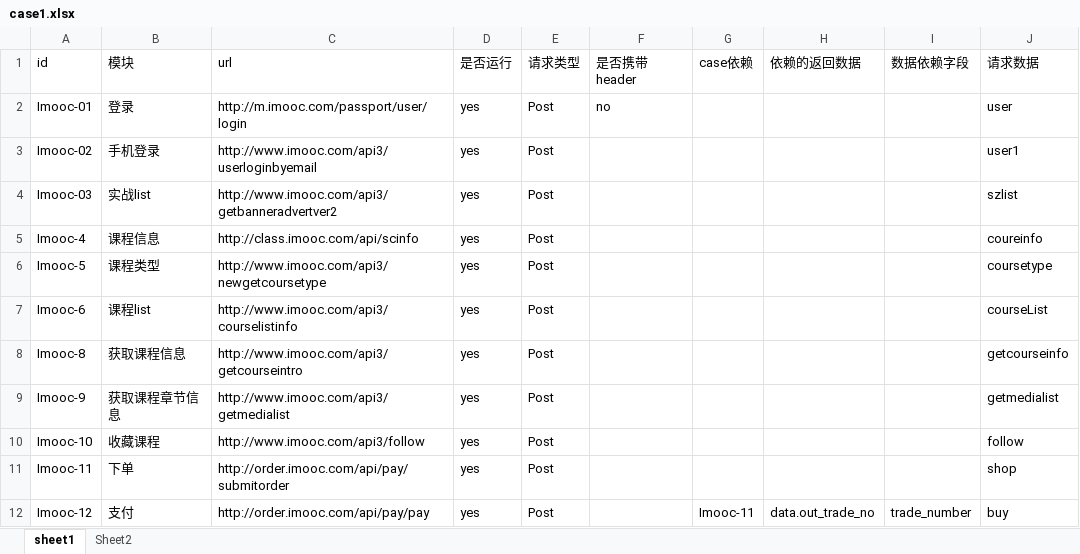
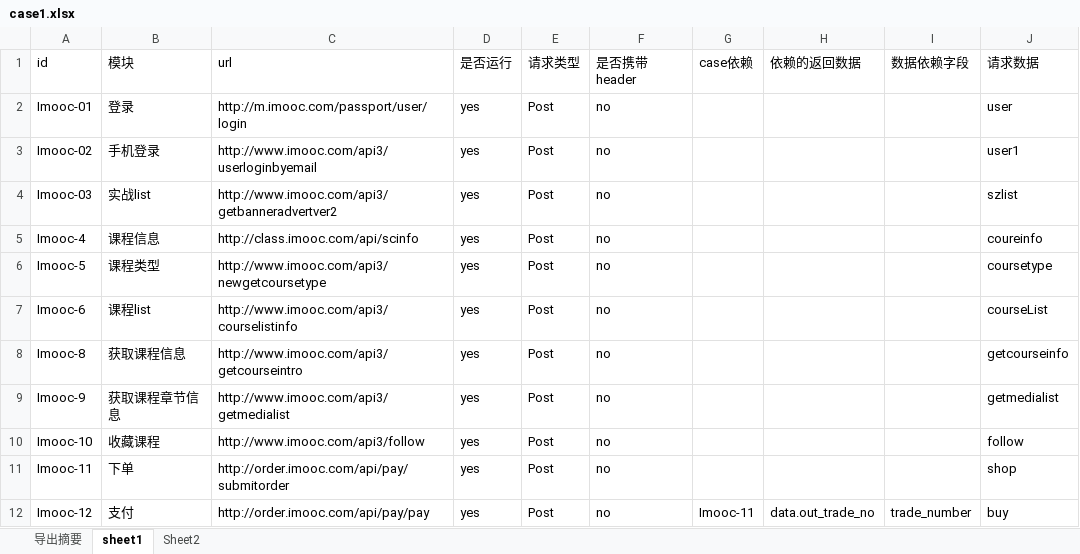
Before and after one commit to shangguanxiaoguan/Python-, an Excel workbook: ApiAutotest/dataconfig/case1.xlsx, sheet sheet1, drawn as a sheet; only a part is shown; values as stored, in another font and other column widths than the file's, no borders; the diff names each change by its address in the sheet, - before the commit and + after, or states it on an @@ line.

```diff
--- a/ApiAutotest/dataconfig/case1.xlsx (sheet sheet1)
+++ b/ApiAutotest/dataconfig/case1.xlsx (sheet sheet1)
+sheet tab: 导出摘要
-F3:F12 (是否携带header): (empty)
+F3:F12 (是否携带header): no
```
Also changed, not shown: 18 other files.
